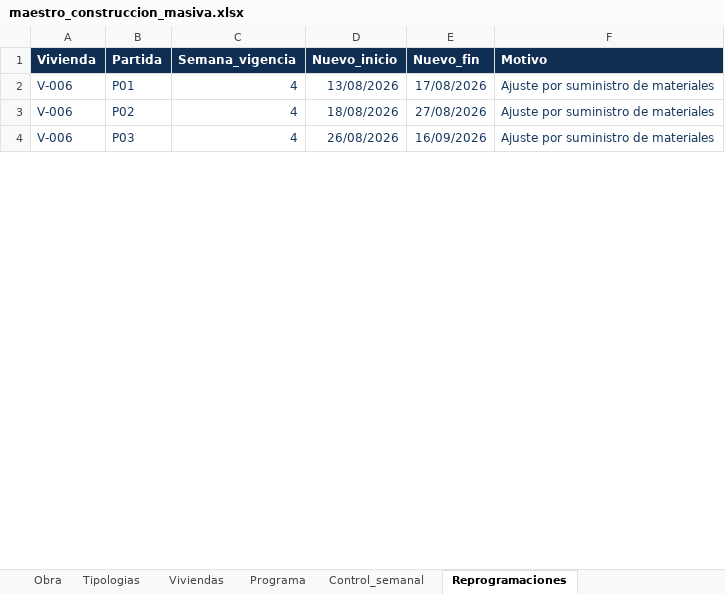
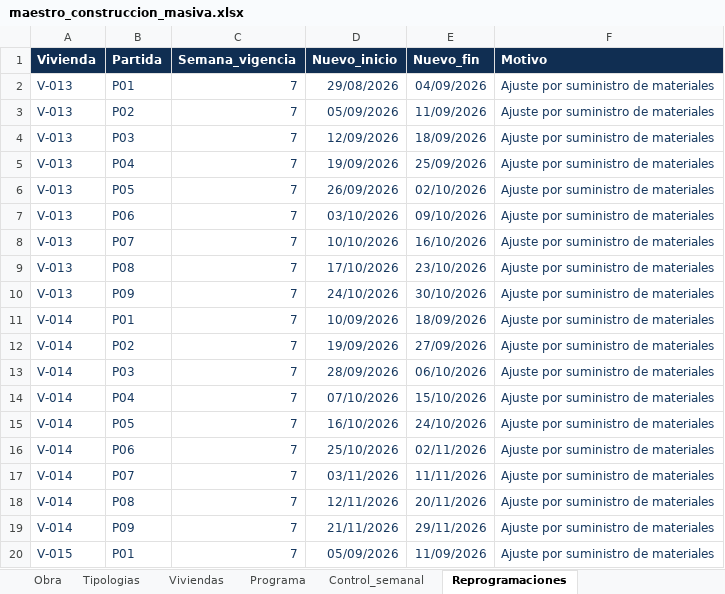
Before and after one commit to daamasesorias/daam-maquetas, an Excel workbook: 01_Maquetas_DaAm/03_Construccion_Masiva_Georreferenciada/maestro_construccion_masiva.xlsx, sheet Reprogramaciones, drawn as a sheet; only a part is shown; values as stored, in another font and other column widths than the file's, no borders; table styles not drawn; addresses are those after the commit; the diff covers the shown part only; the diff names each change by its address in the sheet, - before the commit and + after, or states it on an @@ line.

```diff
--- a/01_Maquetas_DaAm/03_Construccion_Masiva_Georreferenciada/maestro_construccion_masiva.xlsx (sheet Reprogramaciones)
+++ b/01_Maquetas_DaAm/03_Construccion_Masiva_Georreferenciada/maestro_construccion_masiva.xlsx (sheet Reprogramaciones)
+row 2: V-013 | P01 | 7 | 29/08/2026 | 04/09/2026 | Ajuste por suministro de materiales
+row 3: V-013 | P02 | 7 | 05/09/2026 | 11/09/2026 | Ajuste por suministro de materiales
+row 4: V-013 | P03 | 7 | 12/09/2026 | 18/09/2026 | Ajuste por suministro de materiales
+row 5: V-013 | P04 | 7 | 19/09/2026 | 25/09/2026 | Ajuste por suministro de materiales
+row 6: V-013 | P05 | 7 | 26/09/2026 | 02/10/2026 | Ajuste por suministro de materiales
+row 7: V-013 | P06 | 7 | 03/10/2026 | 09/10/2026 | Ajuste por suministro de materiales
+row 8: V-013 | P07 | 7 | 10/10/2026 | 16/10/2026 | Ajuste por suministro de materiales
+row 9: V-013 | P08 | 7 | 17/10/2026 | 23/10/2026 | Ajuste por suministro de materiales
+row 10: V-013 | P09 | 7 | 24/10/2026 | 30/10/2026 | Ajuste por suministro de materiales
-A11:A13 (Vivienda): V-006
+A11:A13 (Vivienda): V-014
-C11:C13 (Semana_vigencia): 4
+C11:C13 (Semana_vigencia): 7
-D11 (Nuevo_inicio): 13/08/2026
+D11 (Nuevo_inicio): 10/09/2026
-E11 (Nuevo_fin): 17/08/2026
+E11 (Nuevo_fin): 18/09/2026
-D12 (Nuevo_inicio): 18/08/2026
+D12 (Nuevo_inicio): 19/09/2026
-E12 (Nuevo_fin): 27/08/2026
+E12 (Nuevo_fin): 27/09/2026
-D13 (Nuevo_inicio): 26/08/2026
+D13 (Nuevo_inicio): 28/09/2026
-E13 (Nuevo_fin): 16/09/2026
+E13 (Nuevo_fin): 06/10/2026
+row 14: V-014 | P04 | 7 | 07/10/2026 | 15/10/2026 | Ajuste por suministro de materiales
+row 15: V-014 | P05 | 7 | 16/10/2026 | 24/10/2026 | Ajuste por suministro de materiales
+row 16: V-014 | P06 | 7 | 25/10/2026 | 02/11/2026 | Ajuste por suministro de materiales
+row 17: V-014 | P07 | 7 | 03/11/2026 | 11/11/2026 | Ajuste por suministro de materiales
+row 18: V-014 | P08 | 7 | 12/11/2026 | 20/11/2026 | Ajuste por suministro de materiales
+row 19: V-014 | P09 | 7 | 21/11/2026 | 29/11/2026 | Ajuste por suministro de materiales
+row 20: V-015 | P01 | 7 | 05/09/2026 | 11/09/2026 | Ajuste por suministro de materiales
```
Also changed, not shown: 173 added rows, 69 edited cells and cell formats elsewhere in this sheet, sheet Control_semanal, sheet Programa, sheet Viviendas, sheet Obra, 1 other file.
